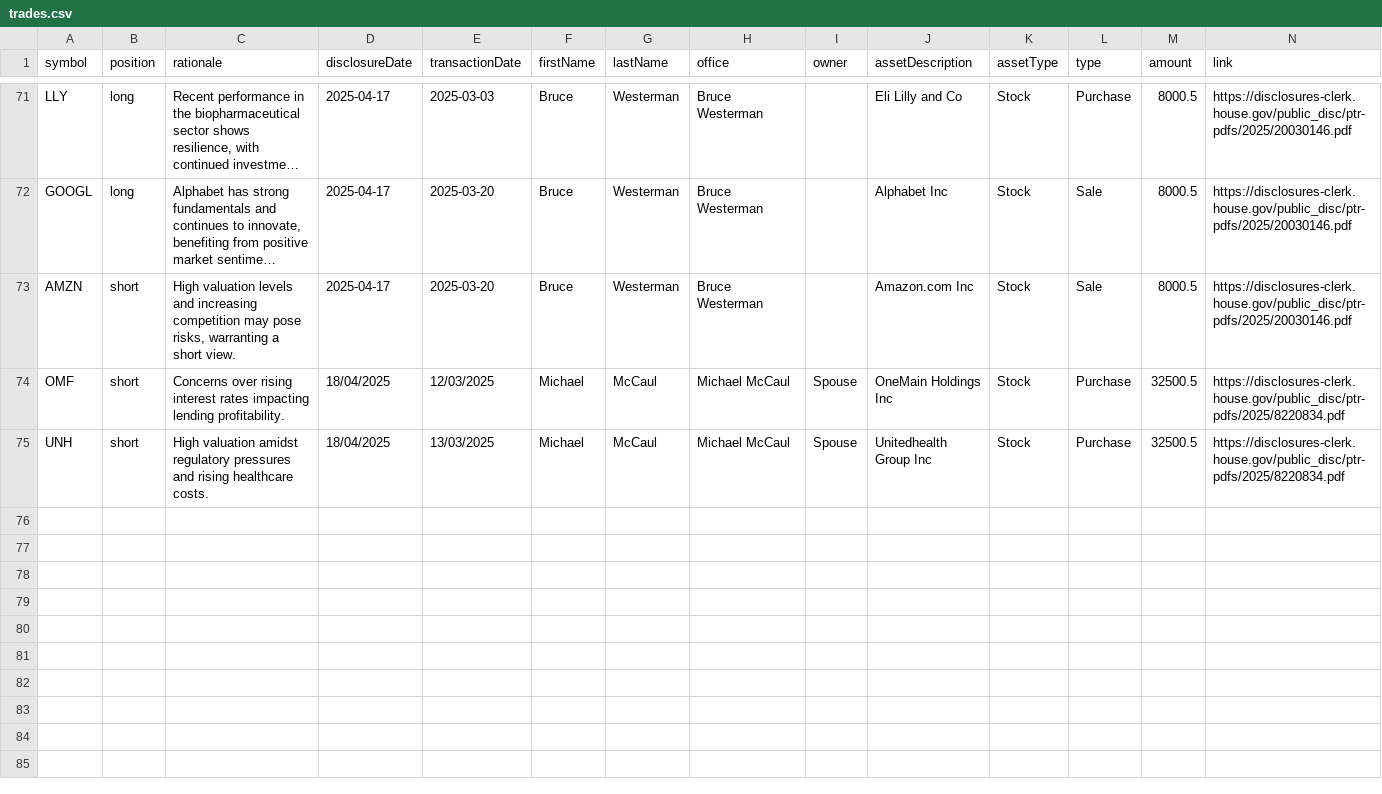
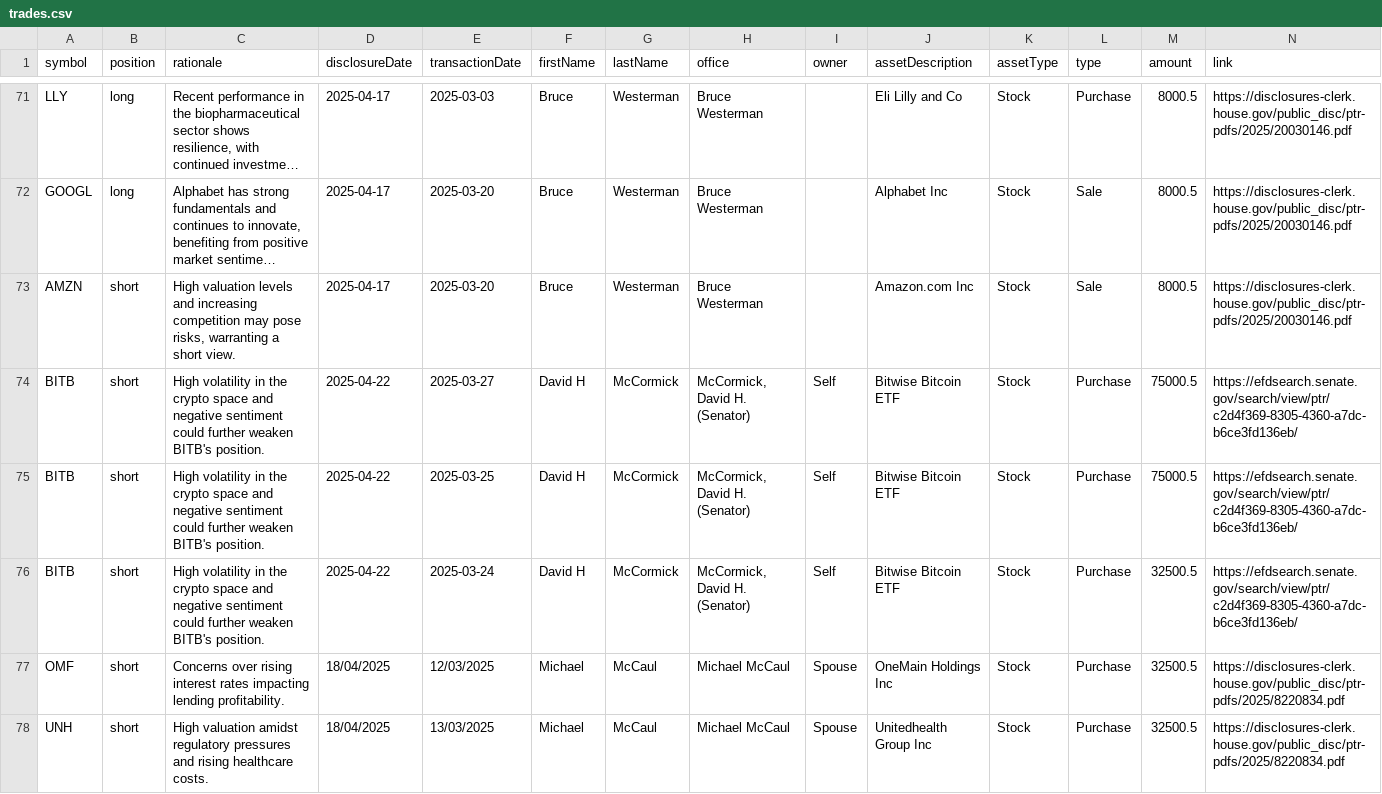
Before and after one commit to jamesgarza73/insider_bot, a CSV file: data/trades.csv, drawn as a sheet; only a part is shown, gaps mark what is left out; long unchanged cells end in …; rows hold the shown columns only; the diff names each change by its address in the sheet, - before the commit and + after, or states it on an @@ line.

Commit message:
Update trades 2025-04-24 00:33:10.887624

```diff
--- a/data/trades.csv
+++ b/data/trades.csv
+row 74: BITB | short | High volatility in the crypto space and negative sentiment could further weaken BITB's position. | 2025-04-22 | 2025-03-27 | David H | McCormick | McCormick, David H. (Senator) | Self | Bitwise Bitcoin ETF | Stock | Purchase | 75000.5 | https://efdsearch.senate.gov/search/view/ptr/c2d4f369-8305-4360-a7dc-b6ce3fd136eb/
+row 75: BITB | short | High volatility in the crypto space and negative sentiment could further weaken BITB's position. | 2025-04-22 | 2025-03-25 | David H | McCormick | McCormick, David H. (Senator) | Self | Bitwise Bitcoin ETF | Stock | Purchase | 75000.5 | https://efdsearch.senate.gov/search/view/ptr/c2d4f369-8305-4360-a7dc-b6ce3fd136eb/
+row 76: BITB | short | High volatility in the crypto space and negative sentiment could further weaken BITB's position. | 2025-04-22 | 2025-03-24 | David H | McCormick | McCormick, David H. (Senator) | Self | Bitwise Bitcoin ETF | Stock | Purchase | 32500.5 | https://efdsearch.senate.gov/search/view/ptr/c2d4f369-8305-4360-a7dc-b6ce3fd136eb/
```
